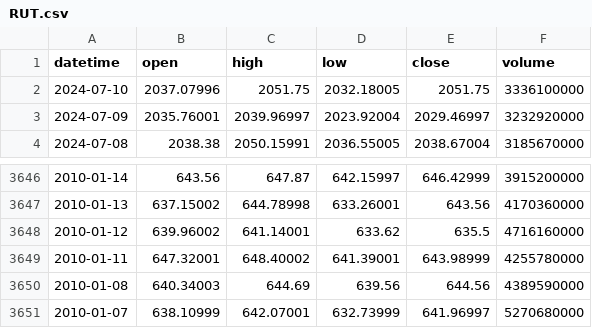
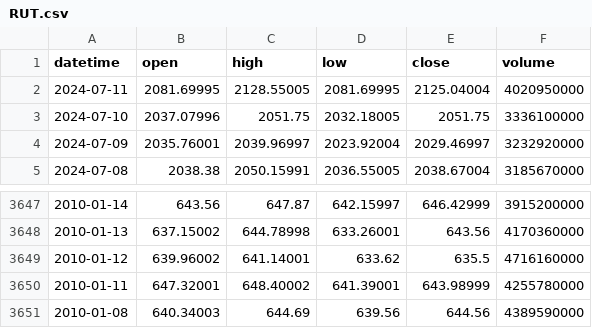
Before and after one commit to AshmanSodhi/index-fund-test, a CSV file: data/RUT.csv, drawn as a sheet; only a part is shown, gaps mark what is left out; removed rows and columns are numbered as before the commit, all else as after; the diff names each change by its address in the sheet, - before the commit and + after, or states it on an @@ line.

```diff
--- a/data/RUT.csv
+++ b/data/RUT.csv
+row 2: 2024-07-11 | 2081.69995 | 2128.55005 | 2081.69995 | 2125.04004 | 4020950000
-row 3651: 2010-01-07 | 638.10999 | 642.07001 | 632.73999 | 641.96997 | 5270680000
```
Also changed, not shown: data/DJI.csv, data/SnP500.csv, 5 other files.
